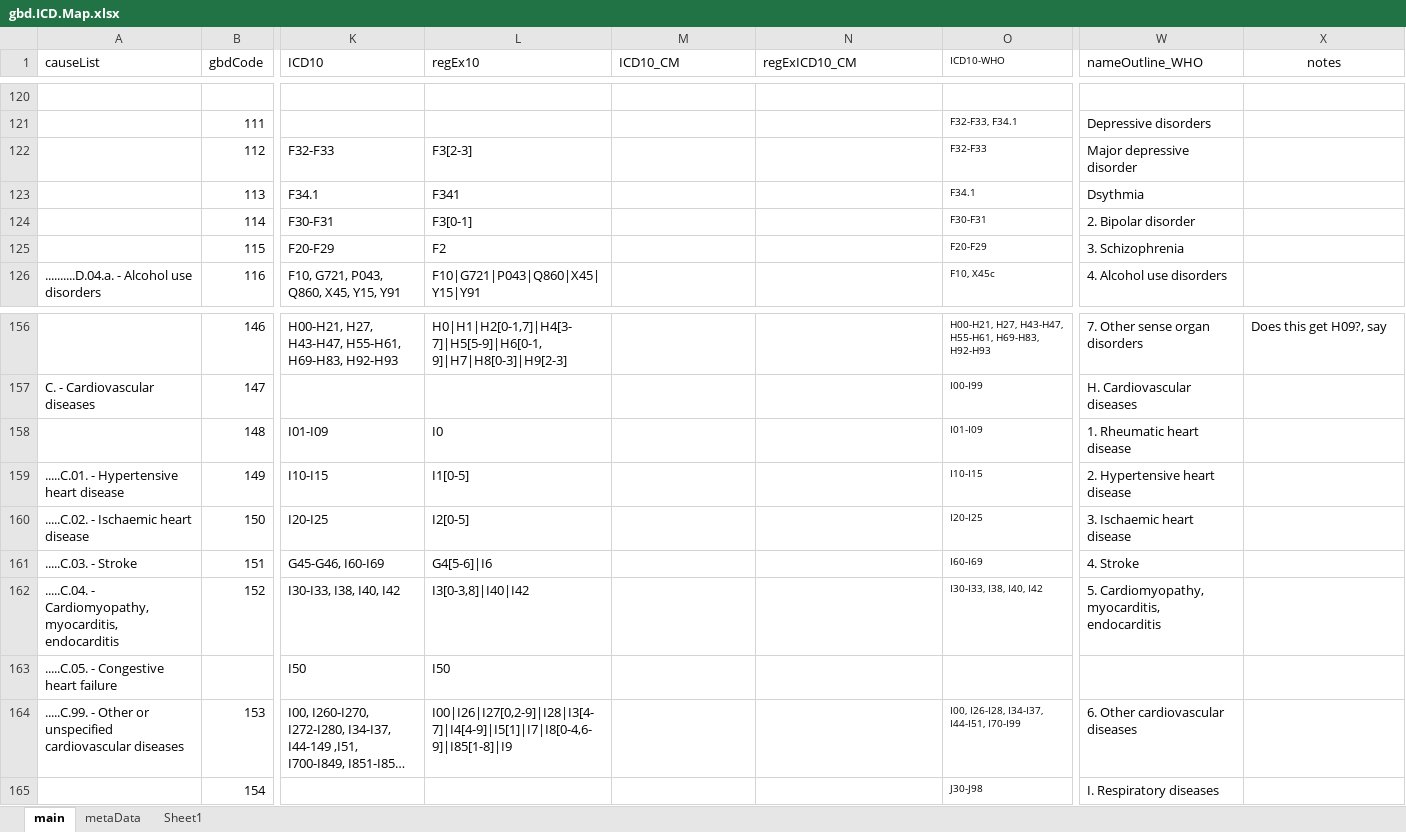
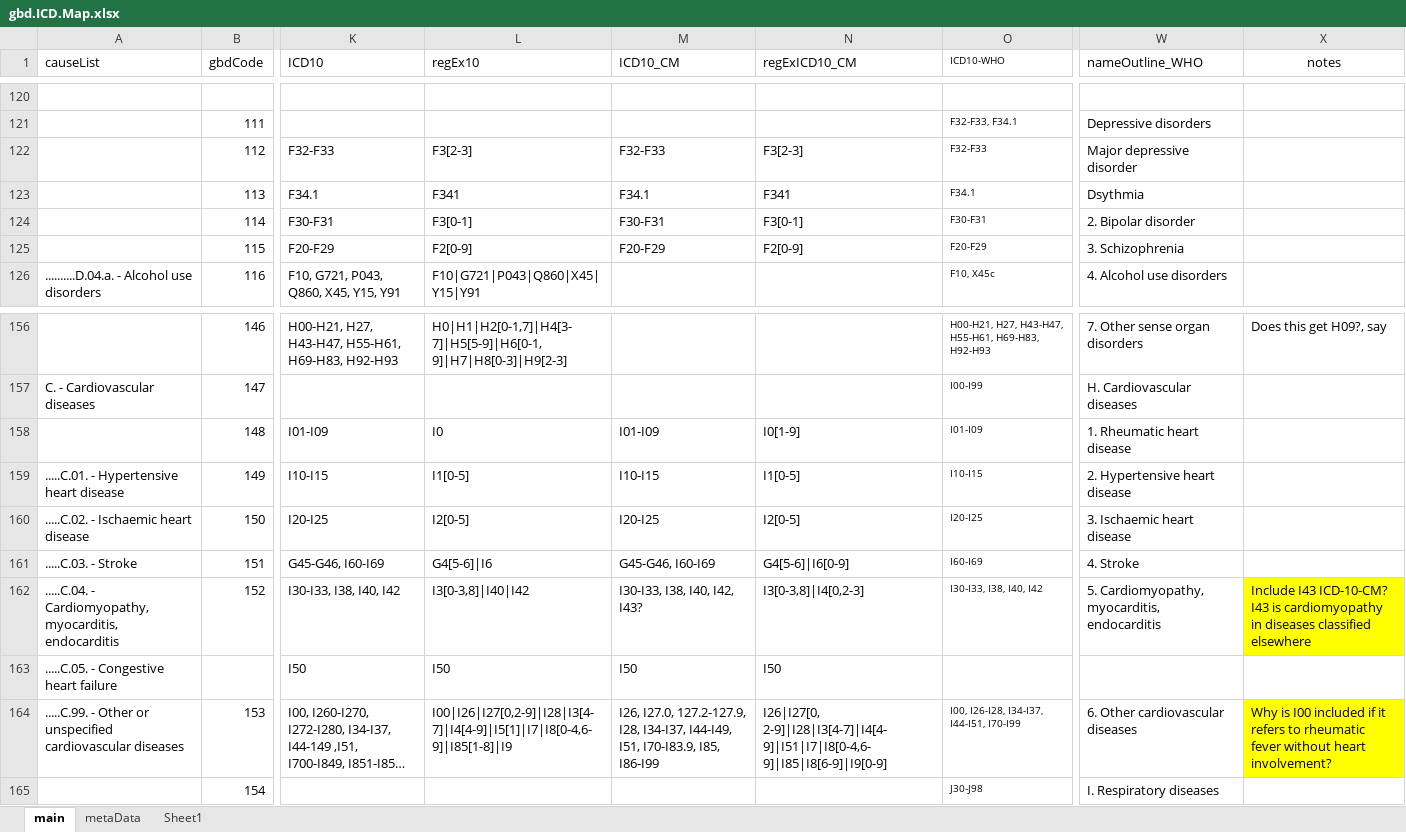
Before and after one commit to mcSamuelDataSci/CACommunityBurden, an Excel workbook: myCBD/myInfo/gbd.ICD.Map.xlsx, sheet main, drawn as a sheet; only a part is shown, gaps mark what is left out; long unchanged cells end in …; values as stored, in another font and other column widths than the file's, no borders; the diff names each change by its address in the sheet, - before the commit and + after, or states it on an @@ line.

Commit message:
Added ICD-10-CM codes (match ICD-10 codes) for mental disorders and cardiovascular disease.

```diff
--- a/myCBD/myInfo/gbd.ICD.Map.xlsx (sheet main)
+++ b/myCBD/myInfo/gbd.ICD.Map.xlsx (sheet main)
-M122 (ICD10_CM): (empty)
+M122 (ICD10_CM): F32-F33
-N122 (regExICD10_CM): (empty)
+N122 (regExICD10_CM): F3[2-3]
-M123 (ICD10_CM): (empty)
+M123 (ICD10_CM): F34.1
-N123 (regExICD10_CM): (empty)
+N123 (regExICD10_CM): F341
-M124 (ICD10_CM): (empty)
+M124 (ICD10_CM): F30-F31
-N124 (regExICD10_CM): (empty)
+N124 (regExICD10_CM): F3[0-1]
-L125 (regEx10): F2
+L125 (regEx10): F2[0-9]
-M125 (ICD10_CM): (empty)
+M125 (ICD10_CM): F20-F29
-N125 (regExICD10_CM): (empty)
+N125 (regExICD10_CM): F2[0-9]
-M158 (ICD10_CM): (empty)
+M158 (ICD10_CM): I01-I09
-N158 (regExICD10_CM): (empty)
+N158 (regExICD10_CM): I0[1-9]
-M159 (ICD10_CM): (empty)
+M159 (ICD10_CM): I10-I15
-N159 (regExICD10_CM): (empty)
+N159 (regExICD10_CM): I1[0-5]
-M160 (ICD10_CM): (empty)
+M160 (ICD10_CM): I20-I25
-N160 (regExICD10_CM): (empty)
+N160 (regExICD10_CM): I2[0-5]
-M161 (ICD10_CM): (empty)
+M161 (ICD10_CM): G45-G46, I60-I69
-N161 (regExICD10_CM): (empty)
+N161 (regExICD10_CM): G4[5-6]|I6[0-9]
-M162 (ICD10_CM): (empty)
+M162 (ICD10_CM): I30-I33, I38, I40, I42, I43?
-N162 (regExICD10_CM): (empty)
+N162 (regExICD10_CM): I3[0-3,8]|I4[0,2-3]
-X162 (notes): (empty)
+X162 (notes): Include I43 ICD-10-CM? I43 is cardiomyopathy in diseases classified elsewhere
-X162 fill: none
+X162 fill: #FFFF00
-M163 (ICD10_CM): (empty)
+M163 (ICD10_CM): I50
-N163 (regExICD10_CM): (empty)
+N163 (regExICD10_CM): I50
-M164 (ICD10_CM): (empty)
+M164 (ICD10_CM): I26, I27.0, 127.2-127.9, I28, I34-I37, I44-I49, I51, I70-I83.9, I85, I86-I99
-N164 (regExICD10_CM): (empty)
+N164 (regExICD10_CM): I26|I27[0, 2-9]|I28|I3[4-7]|I4[4-9]|I51|I7|I8[0-4,6-9]|I85|I8[6-9]|I9[0-9]
-X164 (notes): (empty)
+X164 (notes): Why is I00 included if it refers to rheumatic fever without heart involvement?
-X164 fill: none
+X164 fill: #FFFF00
```
